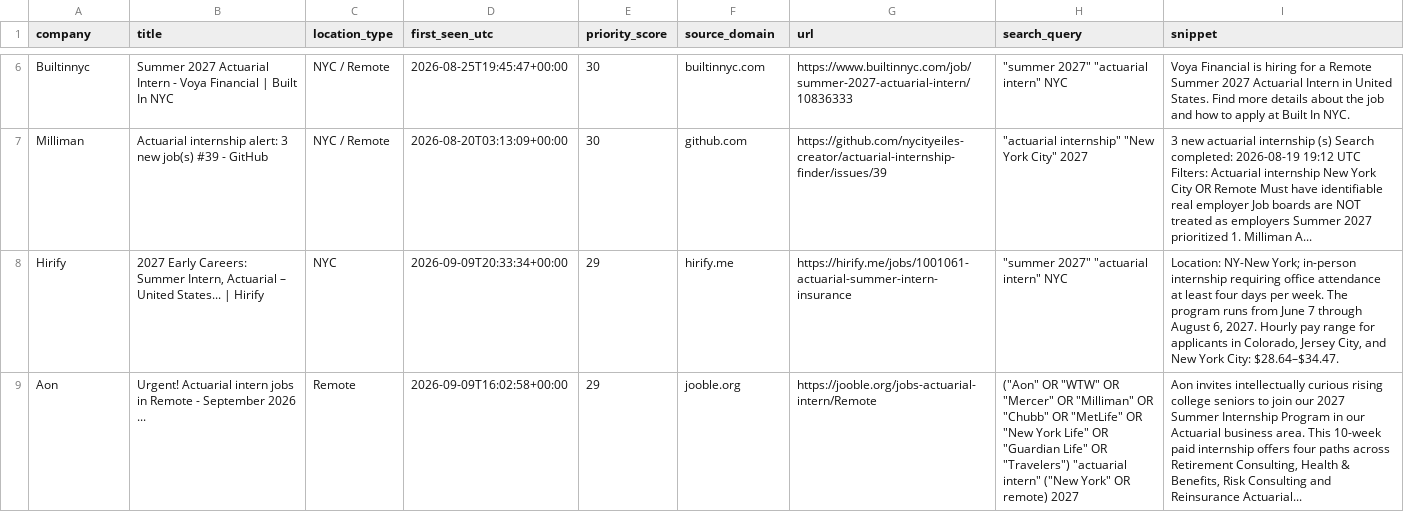
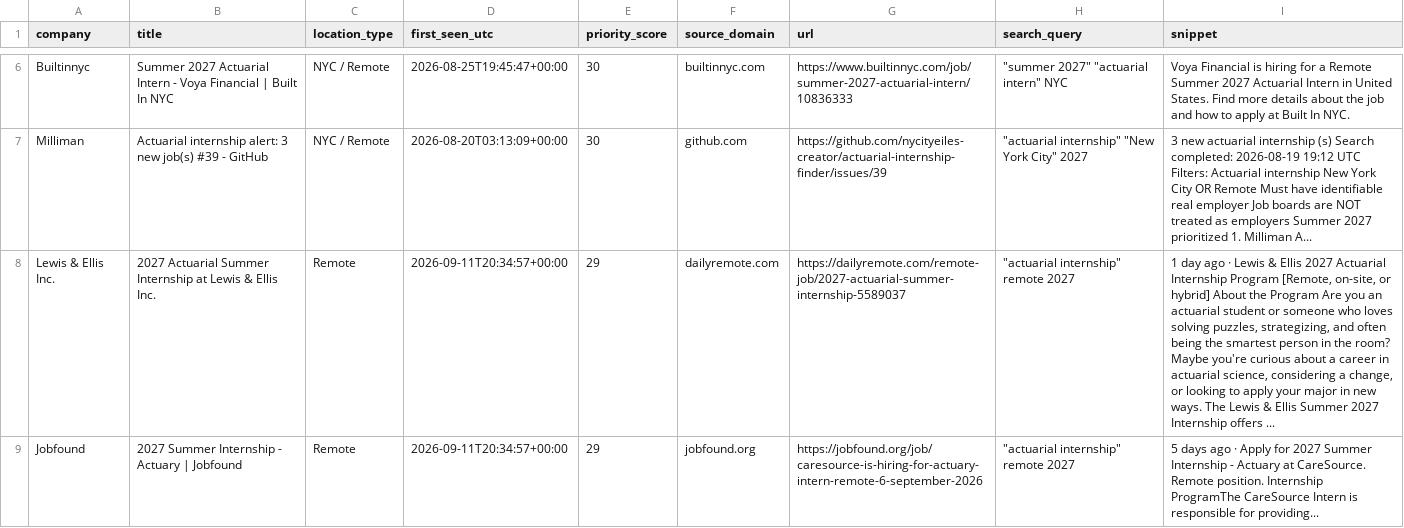
Before and after one commit to nycityeiles-creator/actuarial-internship-finder, a CSV file: jobs.csv, drawn as a sheet; only a part is shown, gaps mark what is left out; the shorter side is filled out with more unchanged rows; the diff covers the shown part only; the diff names each change by its address in the sheet, - before the commit and + after, or states it on an @@ line.

```diff
--- a/jobs.csv
+++ b/jobs.csv
+row 8: Lewis & Ellis Inc. | 2027 Actuarial Summer Internship at Lewis & Ellis Inc. | Remote | 2026-09-11T20:34:57+00:00 | 29 | dailyremote.com | https://dailyremote.com/remote-job/2027-actuarial-summer-internship-5589037 | "actuarial internship" remote 2027 | 1 day ago · Lewis & Ellis 2027 Actuarial Internship Program [Remote, on-site, or hybrid] About the Program Are you an actuarial student or someone who loves solving puzzles, strategizing, and often being the smartest person in the room? Maybe you're curious about a career in actuarial science, considering a change, or looking to apply your major in new ways. The Lewis & Ellis Summer 2027 Internship offers ...
+row 9: Jobfound | 2027 Summer Internship - Actuary | Jobfound | Remote | 2026-09-11T20:34:57+00:00 | 29 | jobfound.org | https://jobfound.org/job/caresource-is-hiring-for-actuary-intern-remote-6-september-2026 | "actuarial internship" remote 2027 | 5 days ago · Apply for 2027 Summer Internship - Actuary at CareSource. Remote position. Internship ProgramThe CareSource Intern is responsible for providing...
```
Also changed, not shown: 2 added rows elsewhere in this file.
